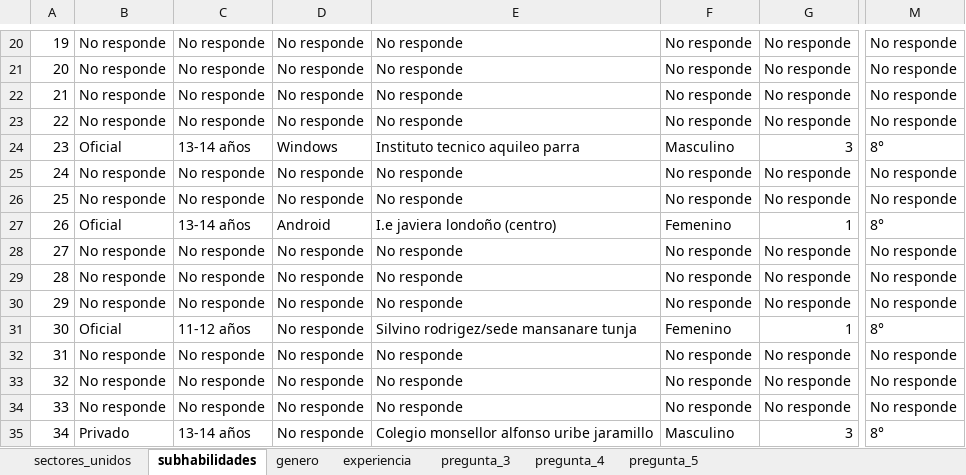
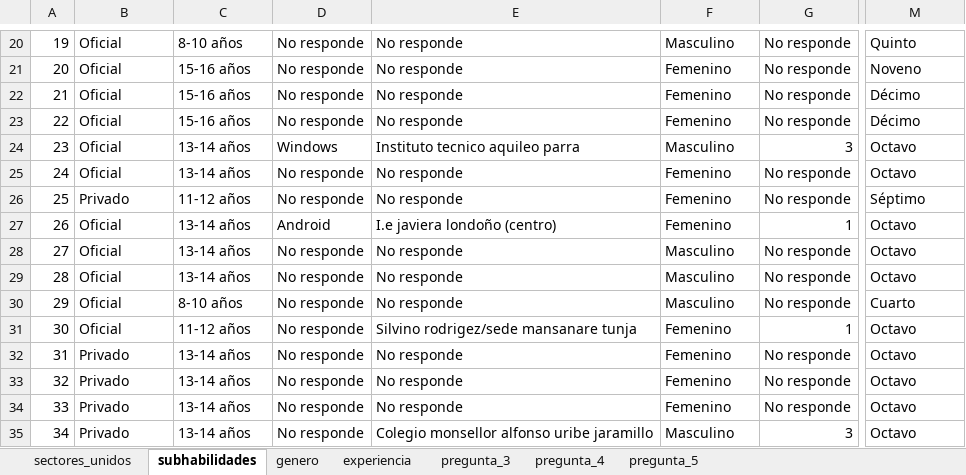
Before and after one commit to Grupo-Informatica-Educativa/CFK, an Excel workbook: data/limpios/formularios_greentic_estudiantes.xlsx, sheet subhabilidades, drawn as a sheet; only a part is shown, gaps mark what is left out; values as stored, in another font and other column widths than the file's, no borders; the diff covers the shown part only; the diff names each change by its address in the sheet, - before the commit and + after, or states it on an @@ line.

```diff
--- a/data/limpios/formularios_greentic_estudiantes.xlsx (sheet subhabilidades)
+++ b/data/limpios/formularios_greentic_estudiantes.xlsx (sheet subhabilidades)
-B20:B23: No responde
+B20:B23: Oficial
-C20: No responde
+C20: 8-10 años
-F20: No responde
+F20: Masculino
-M20: No responde
+M20: Quinto
-C21:C23: No responde
+C21:C23: 15-16 años
-F21:F23: No responde
+F21:F23: Femenino
-M21: No responde
+M21: Noveno
-M22:M23: No responde
+M22:M23: Décimo
-M24: 8°
+M24: Octavo
-B25: No responde
+B25: Oficial
-C25: No responde
+C25: 13-14 años
-F25:F26: No responde
+F25:F26: Femenino
-M25: No responde
+M25: Octavo
-B26: No responde
+B26: Privado
-C26: No responde
+C26: 11-12 años
-M26: No responde
+M26: Séptimo
-M27: 8°
+M27: Octavo
-B28:B30: No responde
+B28:B30: Oficial
-C28:C29: No responde
+C28:C29: 13-14 años
-F28:F30: No responde
+F28:F30: Masculino
-M28:M29: No responde
+M28:M29: Octavo
-C30: No responde
+C30: 8-10 años
-M30: No responde
+M30: Cuarto
-M31: 8°
+M31: Octavo
-B32:B34: No responde
+B32:B34: Privado
-C32:C34: No responde
+C32:C34: 13-14 años
-F32:F34: No responde
+F32:F34: Femenino
-M32:M34: No responde
+M32:M34: Octavo
-M35: 8°
+M35: Octavo
```
Also changed, not shown: 53 edited cells elsewhere in this sheet, sheet experiencia, sheet genero, data/limpios/formularios_greentic_docentes.xlsx.
